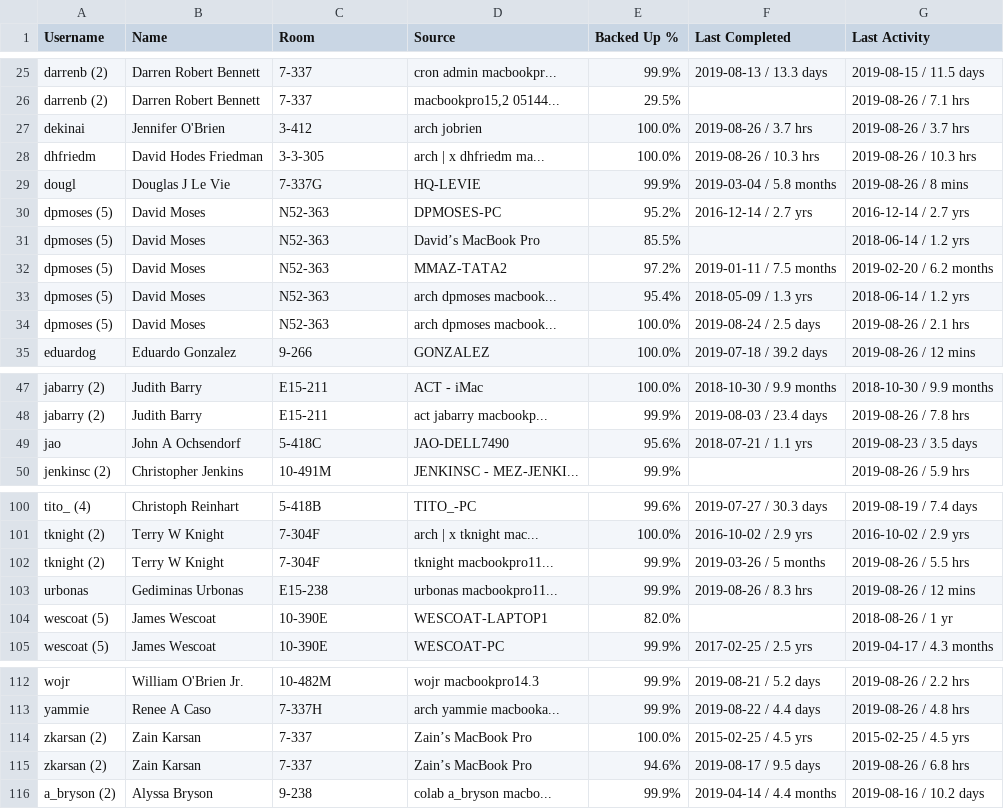
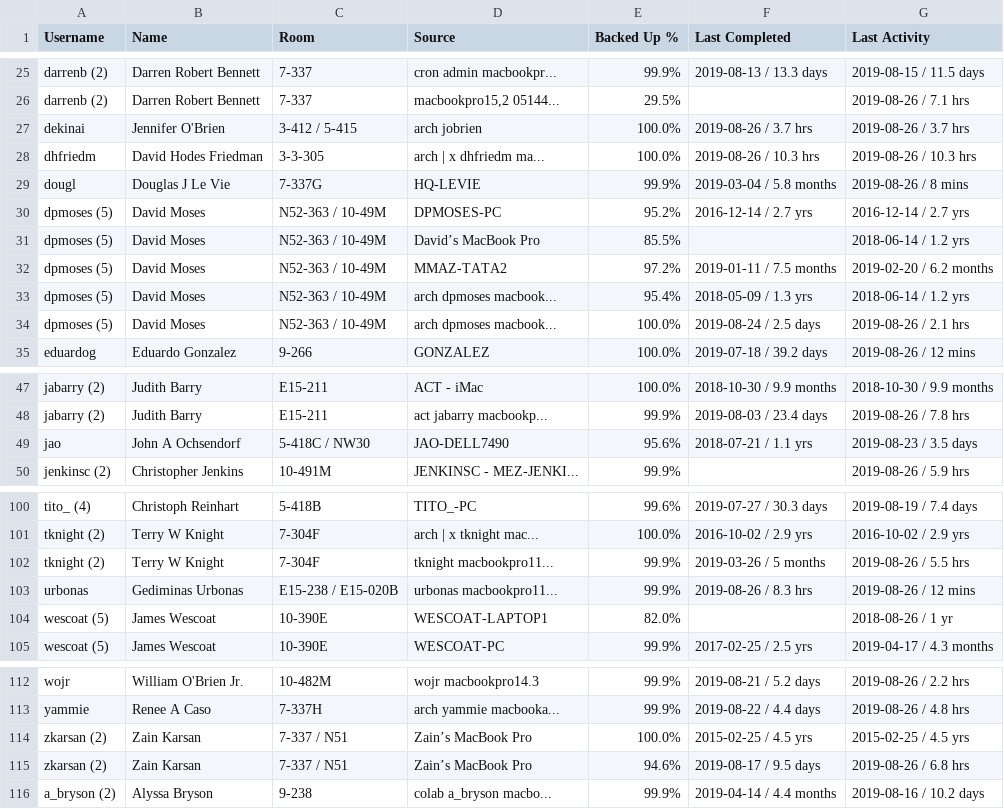
Before and after one commit to jfrancos/cp_report, a CSV file: cpReport.csv, drawn as a sheet; only a part is shown, gaps mark what is left out.

Commit message:
consider multiple ldap e.g. room numbers

```diff
--- a/cpReport.csv
+++ b/cpReport.csv
@@ -26,10 +26,10 @@ darrenb (2),Darren Robert Bennett,7-337,cron admin macbookpr...,99.9%,2019-08-13
 darrenb (2),Darren Robert Bennett,7-337,"macbookpro15,2 05144...",29.5%,,2019-08-26 / 7.1 hrs
-dekinai,Jennifer O'Brien,3-412,arch jobrien,100.0%,2019-08-26 / 3.7 hrs,2019-08-26 / 3.7 hrs
+dekinai,Jennifer O'Brien,3-412 / 5-415,arch jobrien,100.0%,2019-08-26 / 3.7 hrs,2019-08-26 / 3.7 hrs
 dhfriedm,David Hodes Friedman,3-3-305,arch | x dhfriedm ma...,100.0%,2019-08-26 / 10.3 hrs,2019-08-26 / 10.3 hrs
 dougl,Douglas J Le Vie,7-337G,HQ-LEVIE,99.9%,2019-03-04 / 5.8 months,2019-08-26 / 8 mins
-dpmoses (5),David Moses,N52-363,DPMOSES-PC,95.2%,2016-12-14 / 2.7 yrs,2016-12-14 / 2.7 yrs
-dpmoses (5),David Moses,N52-363,David’s MacBook Pro,85.5%,,2018-06-14 / 1.2 yrs
-dpmoses (5),David Moses,N52-363,MMAZ-TATA2,97.2%,2019-01-11 / 7.5 months,2019-02-20 / 6.2 months
-dpmoses (5),David Moses,N52-363,arch dpmoses macbook...,95.4%,2018-05-09 / 1.3 yrs,2018-06-14 / 1.2 yrs
-dpmoses (5),David Moses,N52-363,arch dpmoses macbook...,100.0%,2019-08-24 / 2.5 days,2019-08-26 / 2.1 hrs
+dpmoses (5),David Moses,N52-363 / 10-49M,DPMOSES-PC,95.2%,2016-12-14 / 2.7 yrs,2016-12-14 / 2.7 yrs
+dpmoses (5),David Moses,N52-363 / 10-49M,David’s MacBook Pro,85.5%,,2018-06-14 / 1.2 yrs
+dpmoses (5),David Moses,N52-363 / 10-49M,MMAZ-TATA2,97.2%,2019-01-11 / 7.5 months,2019-02-20 / 6.2 months
+dpmoses (5),David Moses,N52-363 / 10-49M,arch dpmoses macbook...,95.4%,2018-05-09 / 1.3 yrs,2018-06-14 / 1.2 yrs
+dpmoses (5),David Moses,N52-363 / 10-49M,arch dpmoses macbook...,100.0%,2019-08-24 / 2.5 days,2019-08-26 / 2.1 hrs
 eduardog,Eduardo Gonzalez,9-266,GONZALEZ,100.0%,2019-07-18 / 39.2 days,2019-08-26 / 12 mins
@@ -48,3 +48,3 @@ jabarry (2),Judith Barry,E15-211,ACT -  iMac,100.0%,2018-10-30 / 9.9 months,2018
 jabarry (2),Judith Barry,E15-211,act jabarry macbookp...,99.9%,2019-08-03 / 23.4 days,2019-08-26 / 7.8 hrs
-jao,John A Ochsendorf,5-418C,JAO-DELL7490,95.6%,2018-07-21 / 1.1 yrs,2019-08-23 / 3.5 days
+jao,John A Ochsendorf,5-418C / NW30,JAO-DELL7490,95.6%,2018-07-21 / 1.1 yrs,2019-08-23 / 3.5 days
 jenkinsc (2),Christopher Jenkins,10-491M,JENKINSC - MEZ-JENKI...,99.9%,,2019-08-26 / 5.9 hrs
@@ -102,3 +102,3 @@ tknight (2),Terry W Knight,7-304F,arch | x tknight mac...,100.0%,2016-10-02 / 2.
 tknight (2),Terry W Knight,7-304F,tknight macbookpro11...,99.9%,2019-03-26 / 5 months,2019-08-26 / 5.5 hrs
-urbonas,Gediminas Urbonas,E15-238,urbonas macbookpro11...,99.9%,2019-08-26 / 8.3 hrs,2019-08-26 / 12 mins
+urbonas,Gediminas Urbonas,E15-238 / E15-020B,urbonas macbookpro11...,99.9%,2019-08-26 / 8.3 hrs,2019-08-26 / 12 mins
 wescoat (5),James Wescoat,10-390E,WESCOAT-LAPTOP1,82.0%,,2018-08-26 / 1 yr
@@ -113,4 +113,4 @@ wojr,William O'Brien Jr.,10-482M,wojr macbookpro14.3,99.9%,2019-08-21 / 5.2 days
 yammie,Renee A Caso,7-337H,arch yammie macbooka...,99.9%,2019-08-22 / 4.4 days,2019-08-26 / 4.8 hrs
-zkarsan (2),Zain Karsan,7-337,Zain’s MacBook Pro,100.0%,2015-02-25 / 4.5 yrs,2015-02-25 / 4.5 yrs
-zkarsan (2),Zain Karsan,7-337,Zain’s MacBook Pro,94.6%,2019-08-17 / 9.5 days,2019-08-26 / 6.8 hrs
+zkarsan (2),Zain Karsan,7-337 / N51,Zain’s MacBook Pro,100.0%,2015-02-25 / 4.5 yrs,2015-02-25 / 4.5 yrs
+zkarsan (2),Zain Karsan,7-337 / N51,Zain’s MacBook Pro,94.6%,2019-08-17 / 9.5 days,2019-08-26 / 6.8 hrs
 a_bryson (2),Alyssa Bryson,9-238,colab a_bryson macbo...,99.9%,2019-04-14 / 4.4 months,2019-08-16 / 10.2 days
```
Also changed, not shown: 1 other file.
